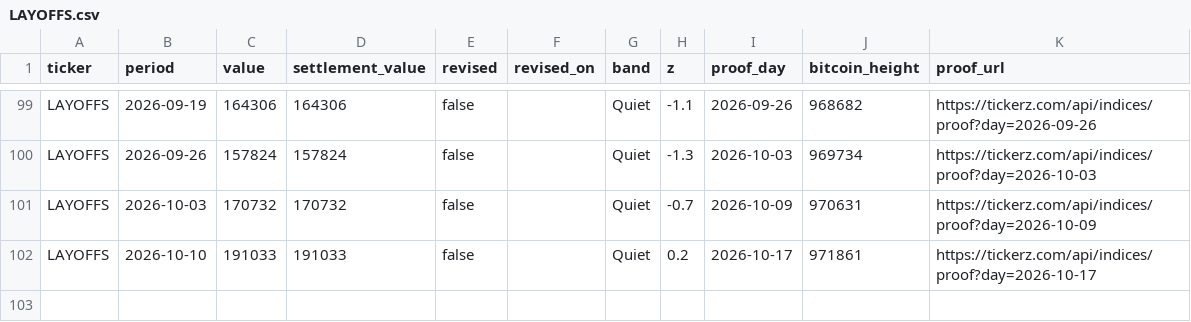
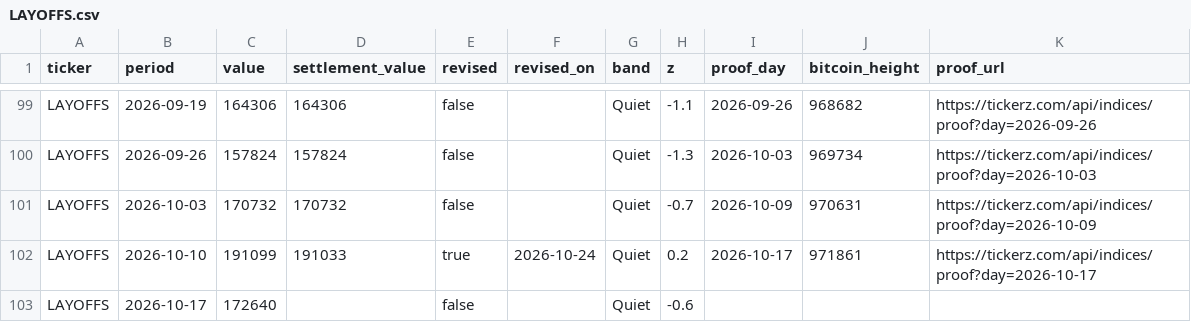
Before and after one commit to tickerzhq/tickerz-open, a CSV file: prints/LAYOFFS.csv, drawn as a sheet; only a part is shown, gaps mark what is left out.

Commit message:
Prints through 2026-10-24

```diff
--- a/prints/LAYOFFS.csv
+++ b/prints/LAYOFFS.csv
@@ -101,2 +101,3 @@ LAYOFFS,2026-09-26,157824,157824,false,,Quiet,-1.3,2026-10-03,969734,https://tic
 LAYOFFS,2026-10-03,170732,170732,false,,Quiet,-0.7,2026-10-09,970631,https://tickerz.com/api/indices/proof?day=2026-10-09
-LAYOFFS,2026-10-10,191033,191033,false,,Quiet,0.2,2026-10-17,971861,https://tickerz.com/api/indices/proof?day=2026-10-17
+LAYOFFS,2026-10-10,191099,191033,true,2026-10-24,Quiet,0.2,2026-10-17,971861,https://tickerz.com/api/indices/proof?day=2026-10-17
+LAYOFFS,2026-10-17,172640,,false,,Quiet,-0.6,,,
```
